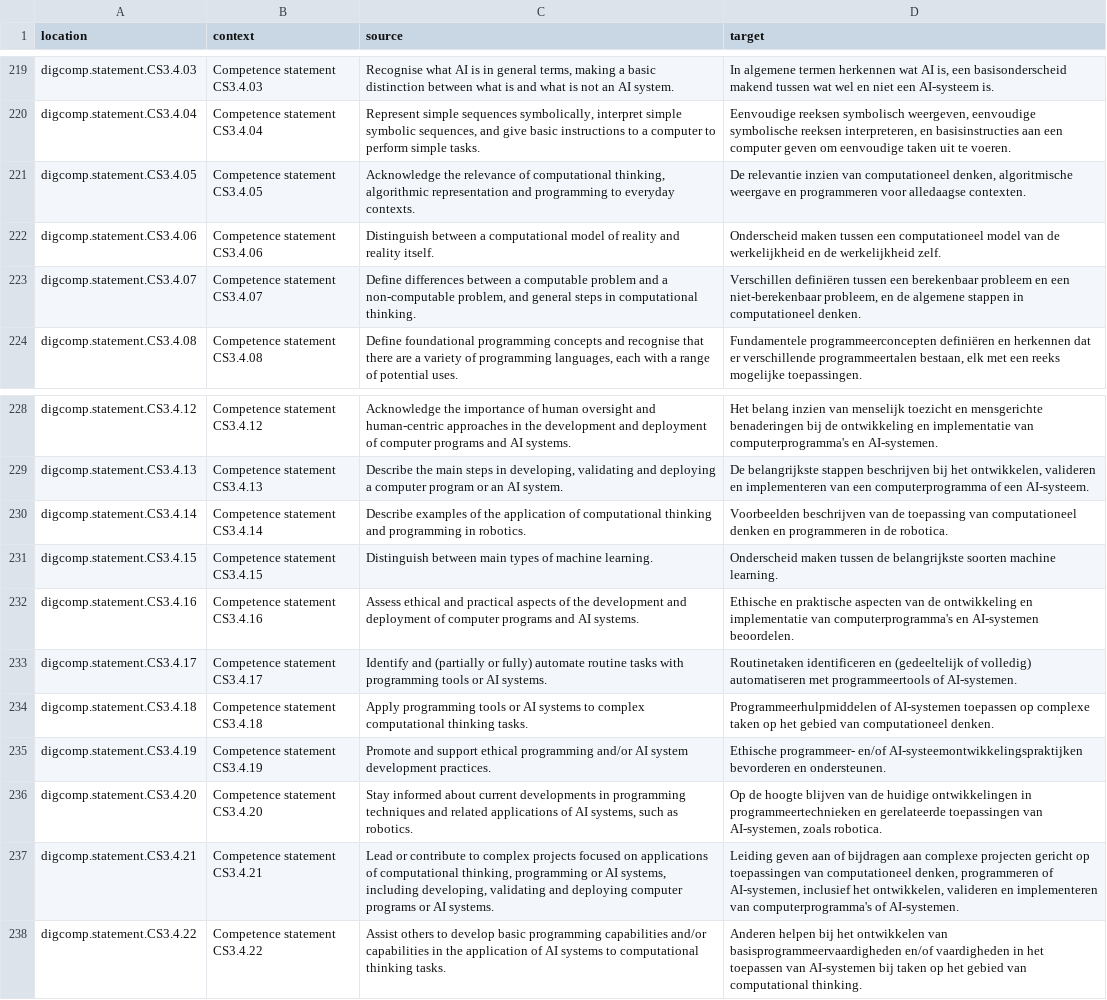
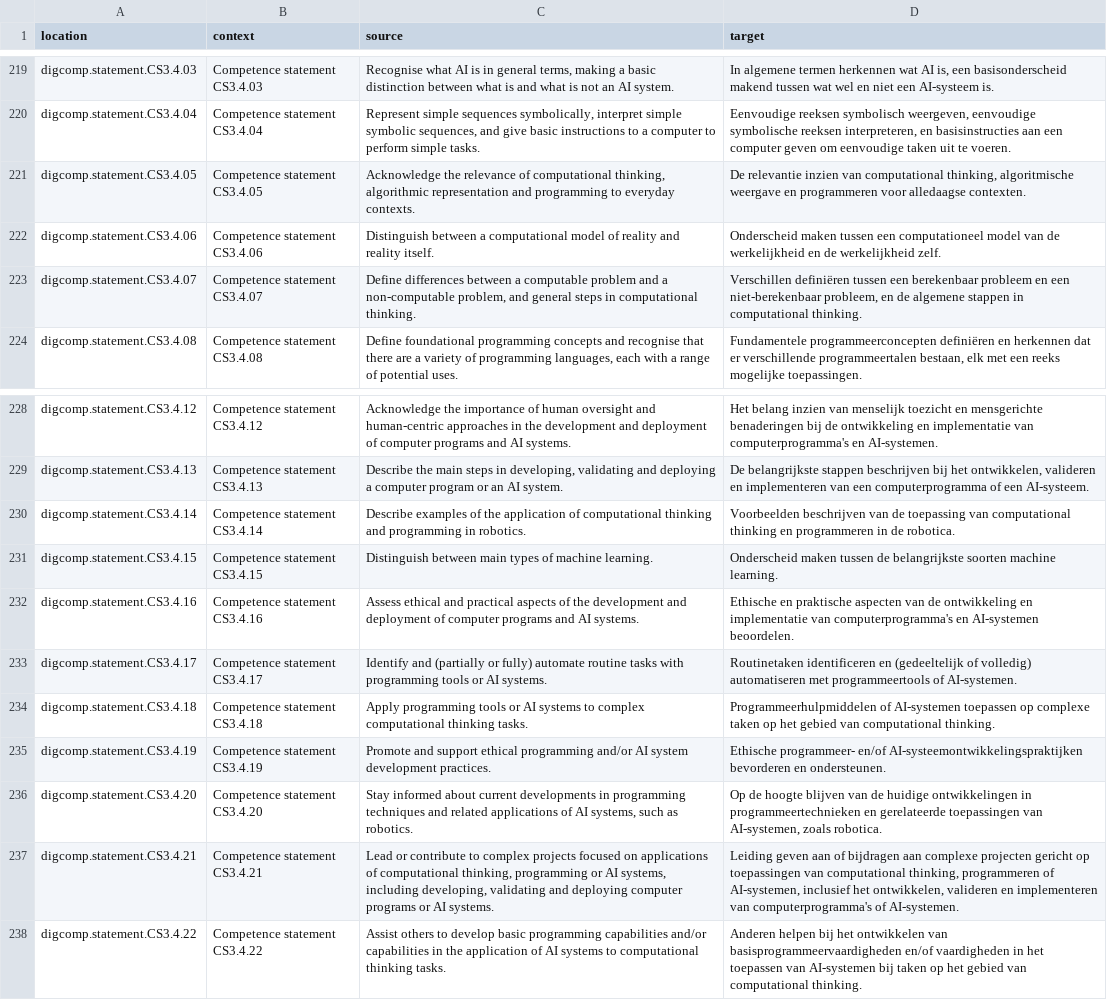
Before and after one commit to PiAir/digcomp3-l10n, a CSV file: locale/statements/nl.csv, drawn as a sheet; only a part is shown, gaps mark what is left out; the diff names each change by its address in the sheet, - before the commit and + after, or states it on an @@ line.

Commit message:
Translated using Weblate (Dutch)
Currently translated at 100.0% (362 of 362 strings)

Translation: DigComp 3.0/statements
Translate-URL: http://weblate.gosoftonline.com/projects/digcomp-3-0/statements/nl/

```diff
--- a/locale/statements/nl.csv
+++ b/locale/statements/nl.csv
-D221 (target): …inzien van computationeel denken, algoritmische weergave…
+D221 (target): …inzien van computational thinking, algoritmische weergave…
-D223 (target): …stappen in computationeel denken.
+D223 (target): …stappen in computational thinking.
-D230 (target): …toepassing van computationeel denken en programmeren…
+D230 (target): …toepassing van computational thinking en programmeren…
-D234 (target): …gebied van computationeel denken.
+D234 (target): …gebied van computational thinking.
-D237 (target): …toepassingen van computationeel denken, programmeren of…
+D237 (target): …toepassingen van computational thinking, programmeren of…
```
